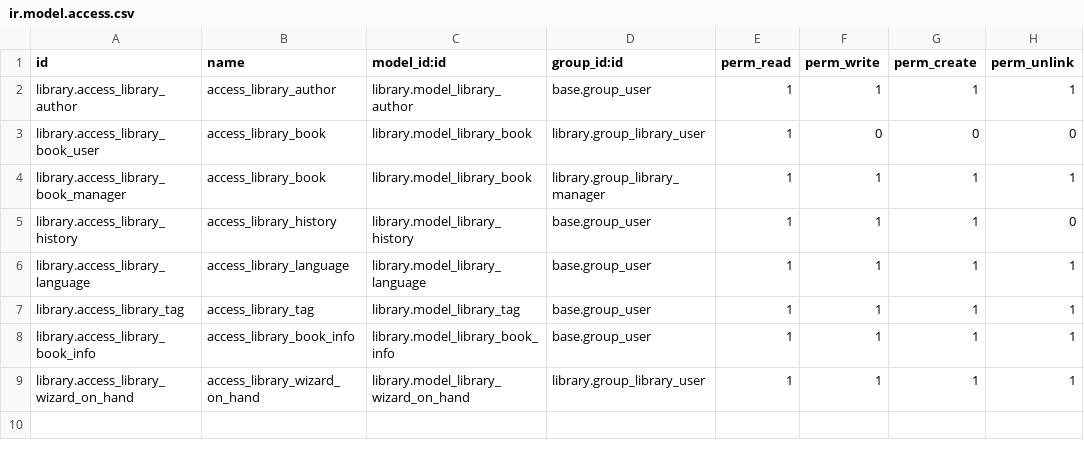
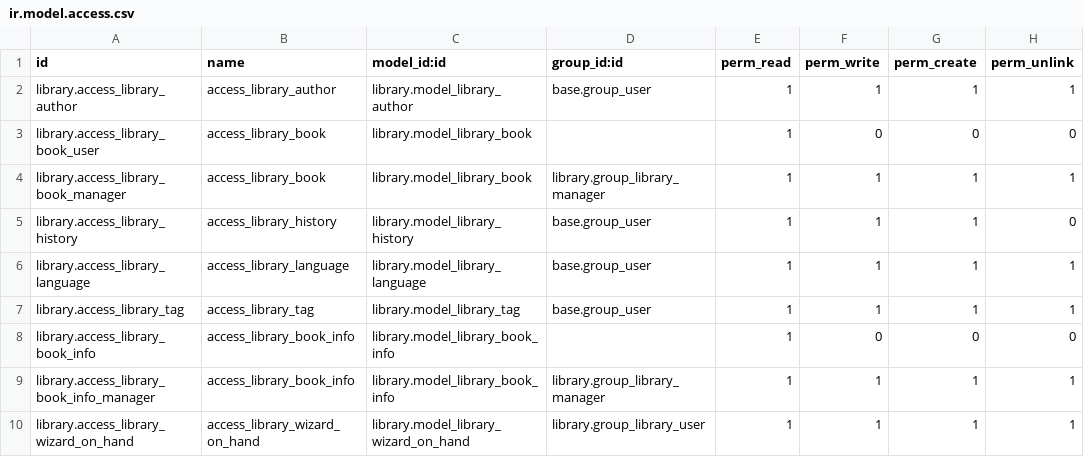
Before and after one commit to Yevhen-Pechurin/academy, a CSV file: library/security/ir.model.access.csv, drawn as a sheet.

Commit message:
[DEV] security and groups updated, controllers updated

```diff
--- a/library/security/ir.model.access.csv
+++ b/library/security/ir.model.access.csv
@@ -2,3 +2,3 @@ id,name,model_id:id,group_id:id,perm_read,perm_write,perm_create,perm_unlink
 library.access_library_author,access_library_author,library.model_library_author,base.group_user,1,1,1,1
-library.access_library_book_user,access_library_book,library.model_library_book,library.group_library_user,1,0,0,0
+library.access_library_book_user,access_library_book,library.model_library_book,,1,0,0,0
 library.access_library_book_manager,access_library_book,library.model_library_book,library.group_library_manager,1,1,1,1
@@ -7,3 +7,4 @@ library.access_library_language,access_library_language,library.model_library_la
 library.access_library_tag,access_library_tag,library.model_library_tag,base.group_user,1,1,1,1
-library.access_library_book_info,access_library_book_info,library.model_library_book_info,base.group_user,1,1,1,1
+library.access_library_book_info,access_library_book_info,library.model_library_book_info,,1,0,0,0
+library.access_library_book_info_manager,access_library_book_info,library.model_library_book_info,library.group_library_manager,1,1,1,1
 library.access_library_wizard_on_hand,access_library_wizard_on_hand,library.model_library_wizard_on_hand,library.group_library_user,1,1,1,1
```
Also changed, not shown: 3 other files.
